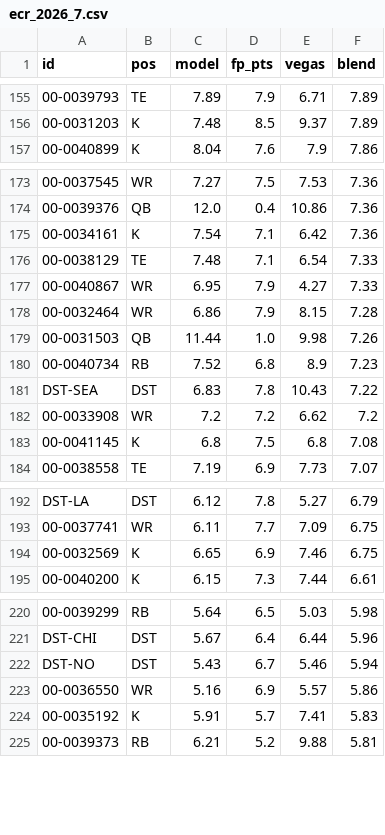
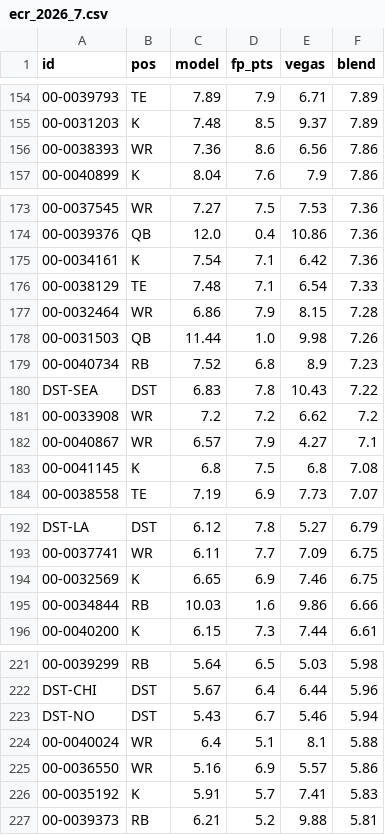
Before and after one commit to brockwilson132/startsit, a CSV file: history/ecr_2026_7.csv, drawn as a sheet; only a part is shown, gaps mark what is left out; removed rows and columns are numbered as before the commit, all else as after; the diff covers the shown part only; the diff names each change by its address in the sheet, - before the commit and + after, or states it on an @@ line.

```diff
--- a/history/ecr_2026_7.csv
+++ b/history/ecr_2026_7.csv
+row 156: 00-0038393 | WR | 7.36 | 8.6 | 6.56 | 7.86
-row 177: 00-0040867 | WR | 6.95 | 7.9 | 4.27 | 7.33
+row 182: 00-0040867 | WR | 6.57 | 7.9 | 4.27 | 7.1
+row 195: 00-0034844 | RB | 10.03 | 1.6 | 9.86 | 6.66
+row 224: 00-0040024 | WR | 6.4 | 5.1 | 8.1 | 5.88
```
Also changed, not shown: 8 added rows and 11 removed rows elsewhere in this file, history/ownership.csv.
